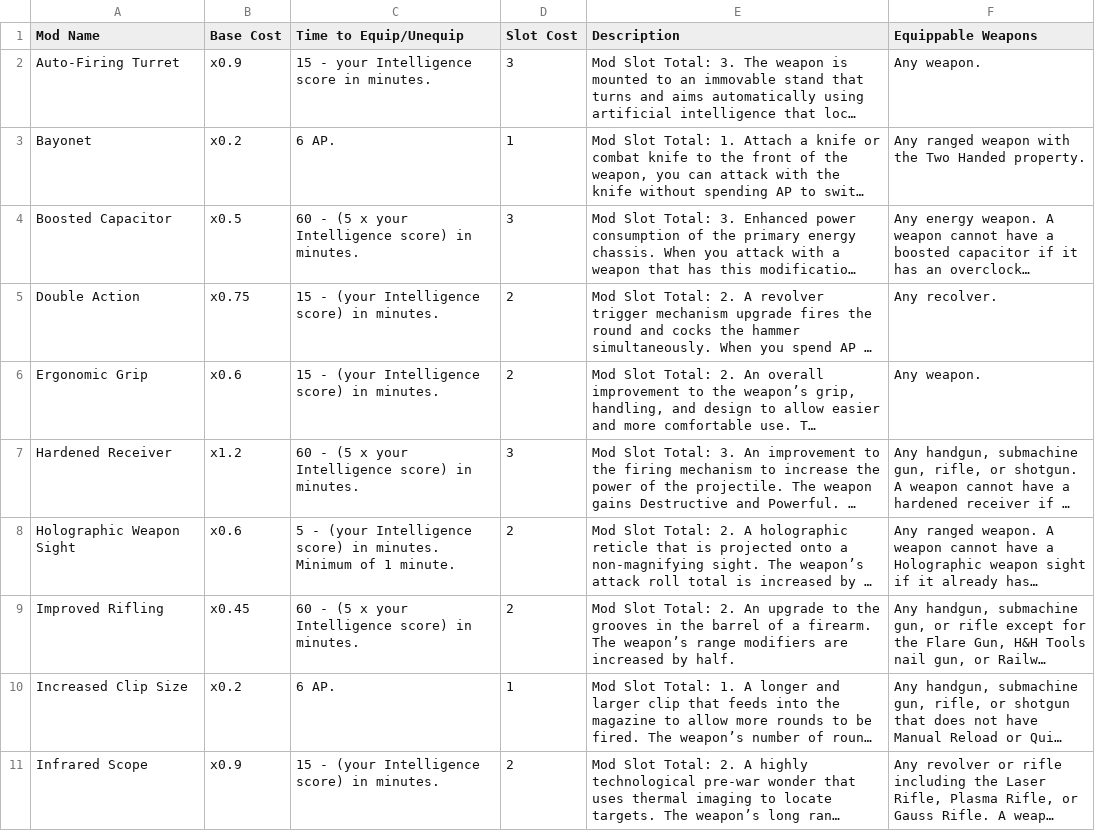
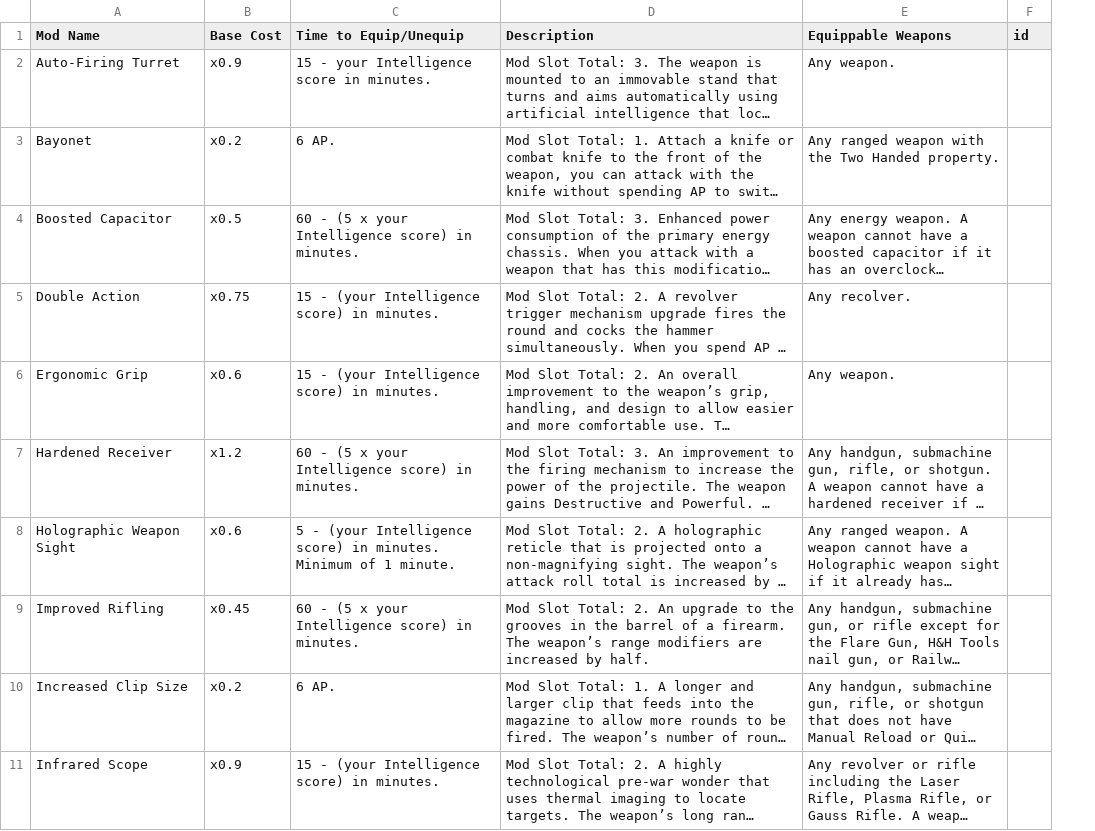
Before and after one commit to VladimirChavdarov/WPF_Fallout_Character_Manager, a CSV file: WPF_Fallout_Character_Manager/Resources/Spreadsheets/ranged_weapons_upgrades.csv, drawn as a sheet; only a part is shown; long unchanged cells end in …; removed rows and columns are numbered as before the commit, all else as after; the diff covers the shown part only; the diff names each change by its address in the sheet, - before the commit and + after, or states it on an @@ line.

Commit message:
All properties and upgrades get assigned an id in the csv tables if they don't have one. Weapons in inventory get serialized. BulletSlots list is added to the weaponDTO

```diff
--- a/WPF_Fallout_Character_Manager/Resources/Spreadsheets/ranged_weapons_upgrades.csv
+++ b/WPF_Fallout_Character_Manager/Resources/Spreadsheets/ranged_weapons_upgrades.csv
-column D (Slot Cost), rows 2-11: 3 | 1 | 3 | 2 | 2 | 3 | 2 | 2 | 1 | 2
+column F (id), empty
```
Also changed, not shown: 4 edited cells elsewhere in this file, WPF_Fallout_Character_Manager/Resources/Spreadsheets/foods_drinks_properties.csv, WPF_Fallout_Character_Manager/Resources/Spreadsheets/melee_weapons_properties.csv, 13 other files.
